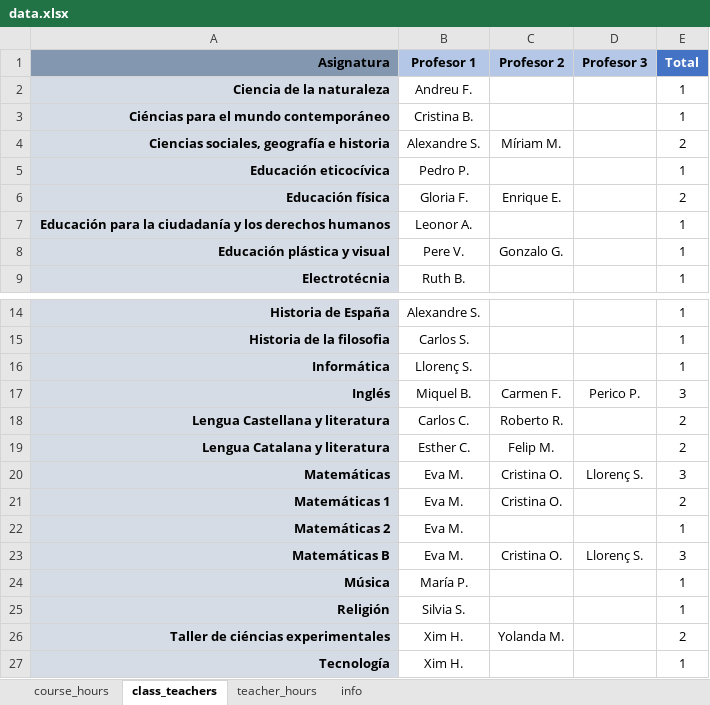
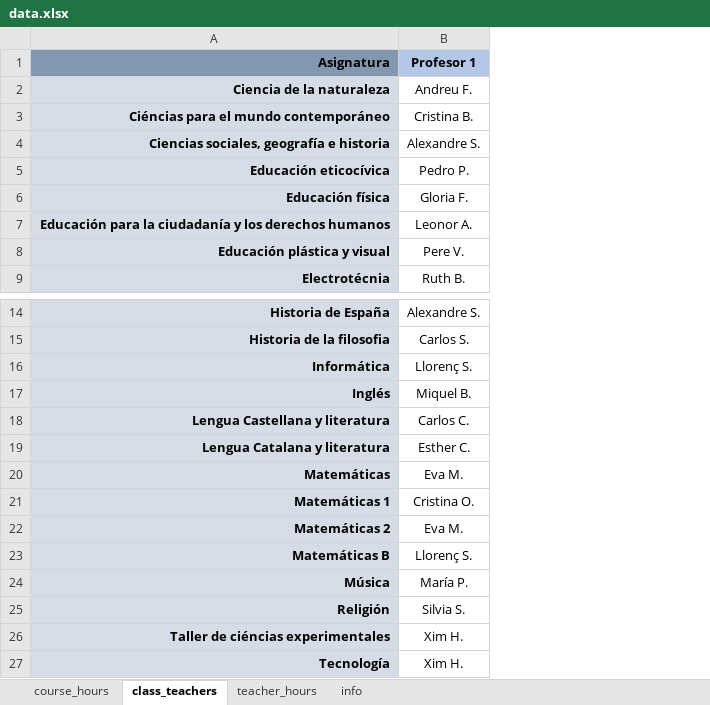
Before and after one commit to magheata/Genetic_Timetable, an Excel workbook: data.xlsx, sheet class_teachers, drawn as a sheet; only a part is shown, gaps mark what is left out; values as stored, in another font and other column widths than the file's, no borders; the diff names each change by its address in the sheet, - before the commit and + after, or states it on an @@ line.

Commit message:
Dejar solo un Teacher por Class

```diff
--- a/data.xlsx (sheet class_teachers)
+++ b/data.xlsx (sheet class_teachers)
-column C (Profesor 2), rows 4-8: Míriam M. |  | Enrique E. |  | Gonzalo G.; rows 17-26: Carmen F. | Roberto R. | Felip M. | Cristina O. | Cristina O. |  | Cristina O. |  |  | Yolanda M.
-column D (Profesor 3), rows 17-23: Perico P. |  |  | Llorenç S. |  |  | Llorenç S.
-column E (Total), rows 2-9: 1 | 1 | 2 | 1 | 2 | 1 | 1 | 1; rows 14-27: 1 | 1 | 1 | 3 | 2 | 2 | 3 | 2 | 1 | 3 | 1 | 1 | 2 | 1
-B21 (Profesor 1): Eva M.
+B21 (Profesor 1): Cristina O.
-B23 (Profesor 1): Eva M.
+B23 (Profesor 1): Llorenç S.
```
Also changed, not shown: 4 other files.
